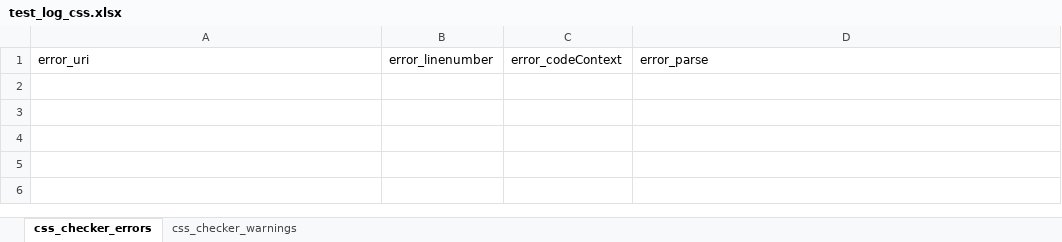
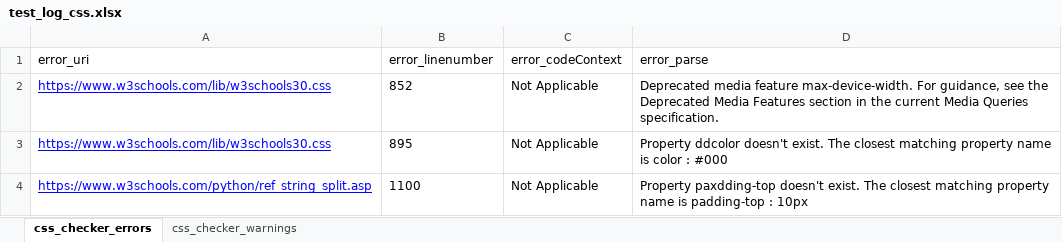
Before and after one commit to aniruddha-stqc/automate_gigw, an Excel workbook: logs/test_log_css.xlsx, sheet css_checker_errors, drawn as a sheet; values as stored, in another font and other column widths than the file's, no borders; the diff names each change by its address in the sheet, - before the commit and + after, or states it on an @@ line.

Commit message:
fixed deprecated APIs

```diff
--- a/logs/test_log_css.xlsx (sheet css_checker_errors)
+++ b/logs/test_log_css.xlsx (sheet css_checker_errors)
+row 2: https://www.w3schools.com/lib/w3schools30.css | 852 | Not Applicable | Deprecated media feature max-device-width. For guidance, see the Deprecated Media Features section in the current Media Queries specification.
+row 3: https://www.w3schools.com/lib/w3schools30.css | 895 | Not Applicable | Property ddcolor doesn't exist. The closest matching property name is color : #000
+row 4: https://www.w3schools.com/python/ref_string_split.asp | 1100 | Not Applicable | Property paxdding-top doesn't exist. The closest matching property name is padding-top : 10px
```
Also changed, not shown: sheet css_checker_warnings, logs/test_log_contrast.xlsx, logs/test_log_spell.xlsx, 7 other files.
